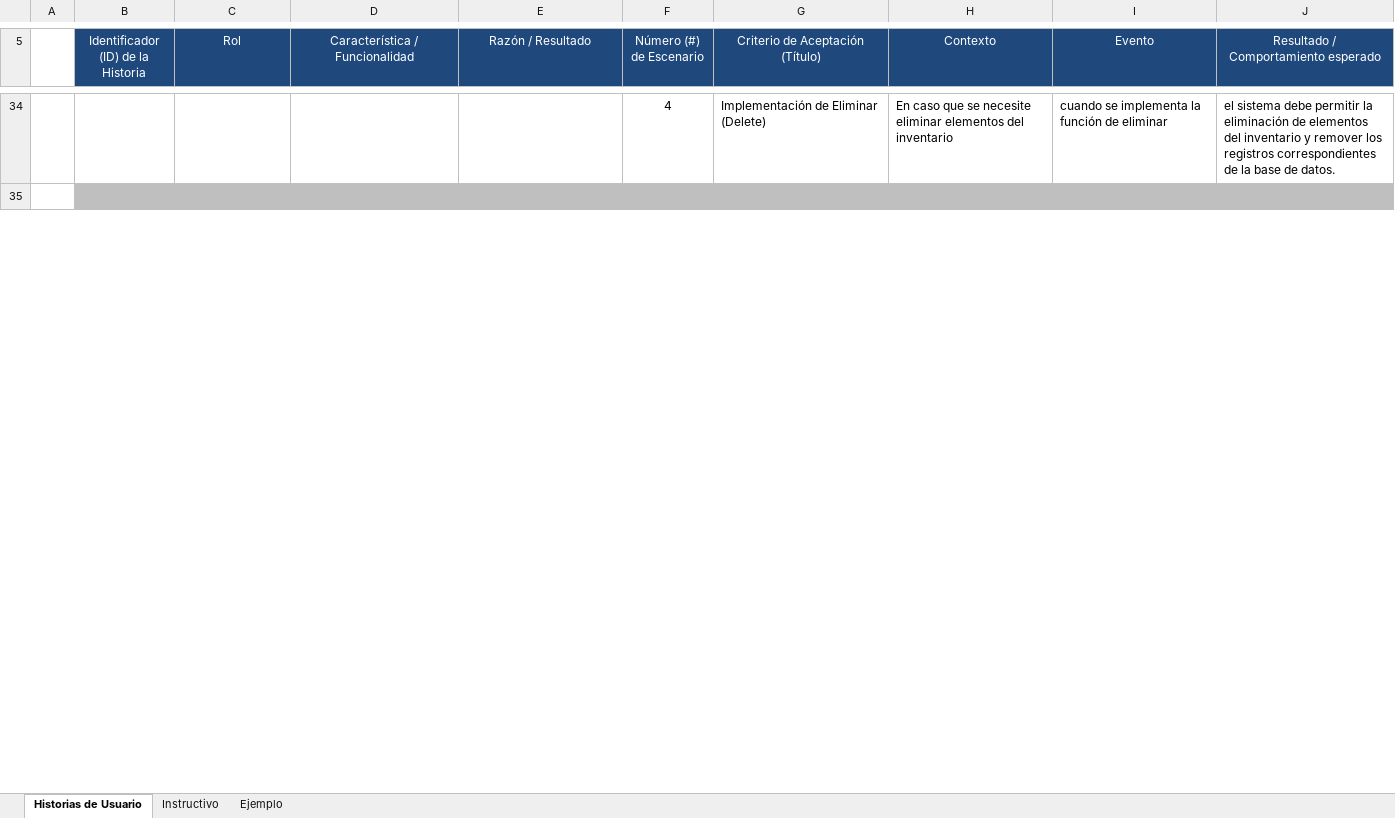
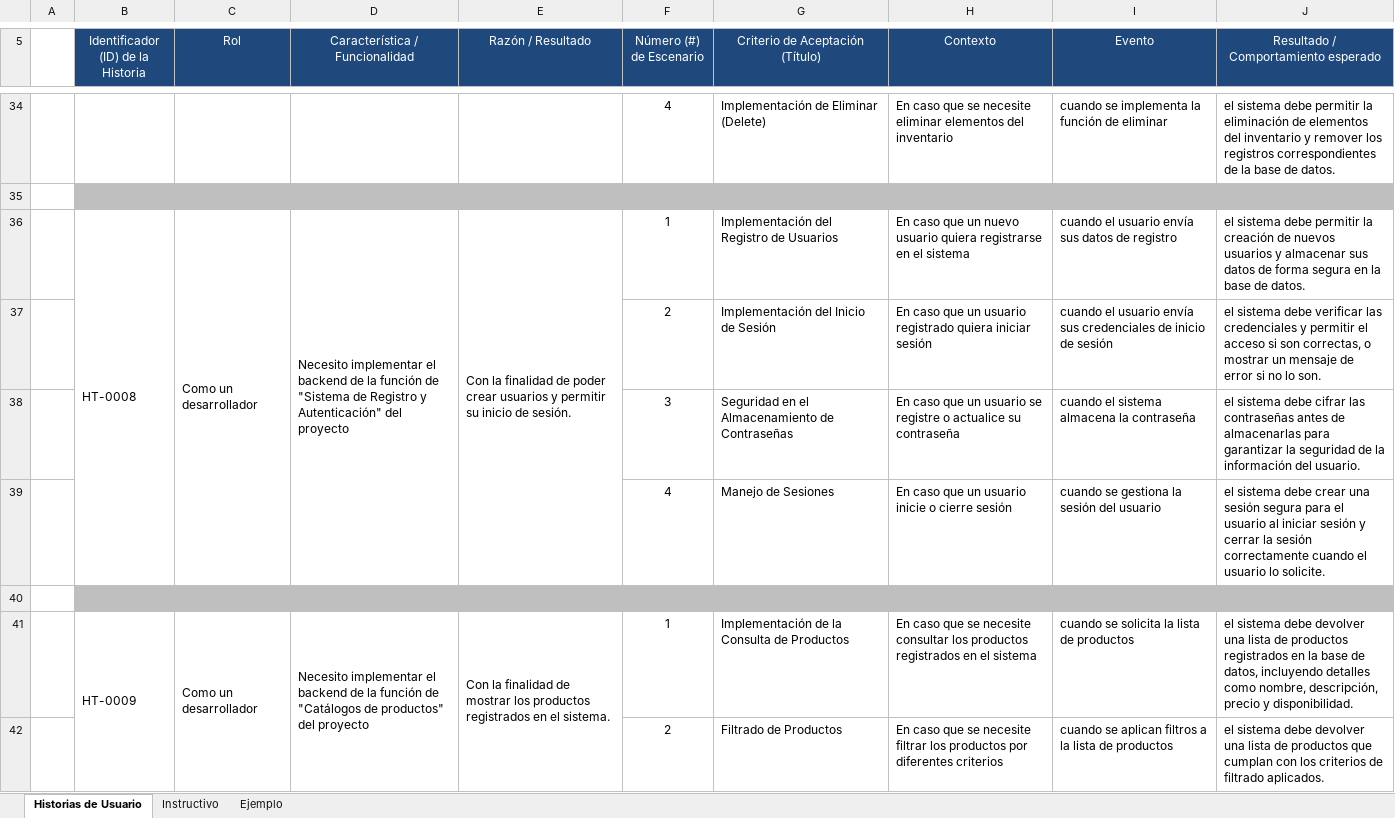
Before and after one commit to andres0v13d0/nova, an Excel workbook: Documentos/Historias Técnicas.xlsx, sheet Historias de Usuario, drawn as a sheet; only a part is shown, gaps mark what is left out; values as stored, in another font and other column widths than the file's, no borders; the diff covers the shown part only; the diff names each change by its address in the sheet, - before the commit and + after, or states it on an @@ line.

```diff
--- a/Documentos/Historias Técnicas.xlsx (sheet Historias de Usuario)
+++ b/Documentos/Historias Técnicas.xlsx (sheet Historias de Usuario)
+row 36:  | HT-0008 | Como un desarrollador | Necesito implementar el backend de la función de "Sistema de Registro y Autenticación" del proyecto | Con la finalidad de poder crear usuarios y permitir su inicio de sesión. | 1 | Implementación del Registro de Usuarios | En caso que un nuevo usuario quiera registrarse en el sistema | cuando el usuario envía sus datos de registro | el sistema debe permitir la creación de nuevos usuarios y almacenar sus datos de forma segura en la base de datos.
+row 37:  |  |  |  |  | 2 | Implementación del Inicio de Sesión | En caso que un usuario registrado quiera iniciar sesión | cuando el usuario envía sus credenciales de inicio de sesión | el sistema debe verificar las credenciales y permitir el acceso si son correctas, o mostrar un mensaje de error si no lo son.
+row 38:  |  |  |  |  | 3 | Seguridad en el Almacenamiento de Contraseñas | En caso que un usuario se registre o actualice su contraseña | cuando el sistema almacena la contraseña | el sistema debe cifrar las contraseñas antes de almacenarlas para garantizar la seguridad de la información del usuario.
+row 39:  |  |  |  |  | 4 | Manejo de Sesiones | En caso que un usuario inicie o cierre sesión | cuando se gestiona la sesión del usuario | el sistema debe crear una sesión segura para el usuario al iniciar sesión y cerrar la sesión correctamente cuando el usuario lo solicite.
+row 40: (empty)
+row 41:  | HT-0009 | Como un desarrollador | Necesito implementar el backend de la función de "Catálogos de productos" del proyecto | Con la finalidad de mostrar los productos registrados en el sistema. | 1 | Implementación de la Consulta de Productos | En caso que se necesite consultar los productos registrados en el sistema | cuando se solicita la lista de productos | el sistema debe devolver una lista de productos registrados en la base de datos, incluyendo detalles como nombre, descripción, precio y disponibilidad.
+row 42:  |  |  |  |  | 2 | Filtrado de Productos | En caso que se necesite filtrar los productos por diferentes criterios | cuando se aplican filtros a la lista de productos | el sistema debe devolver una lista de productos que cumplan con los criterios de filtrado aplicados.
```
Also changed, not shown: 20 added rows elsewhere in this sheet, Documentos/Historias de Usuarios.xlsx, Documentos/Product Backlog.xlsx.
